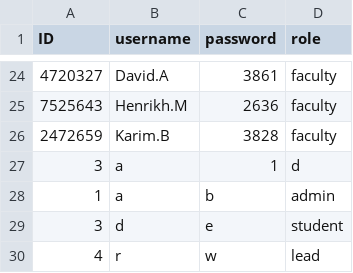
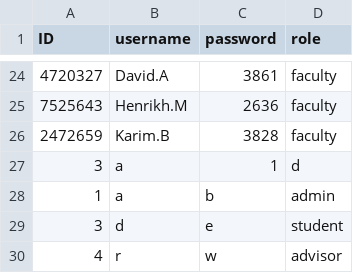
Before and after one commit to Peerapat6610545464/final_project, a CSV file: login.csv, drawn as a sheet; only a part is shown, gaps mark what is left out.

```diff
--- a/login.csv
+++ b/login.csv
@@ -29,2 +29,2 @@ ID,username,password,role
 3,d,e,student
-4,r,w,lead
+4,r,w,advisor
```
Also changed, not shown: 1 other file.
